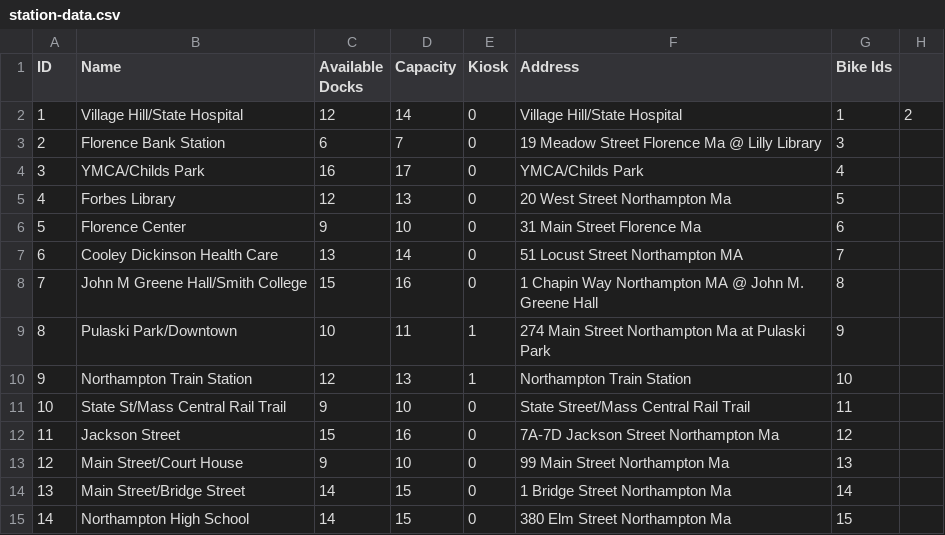
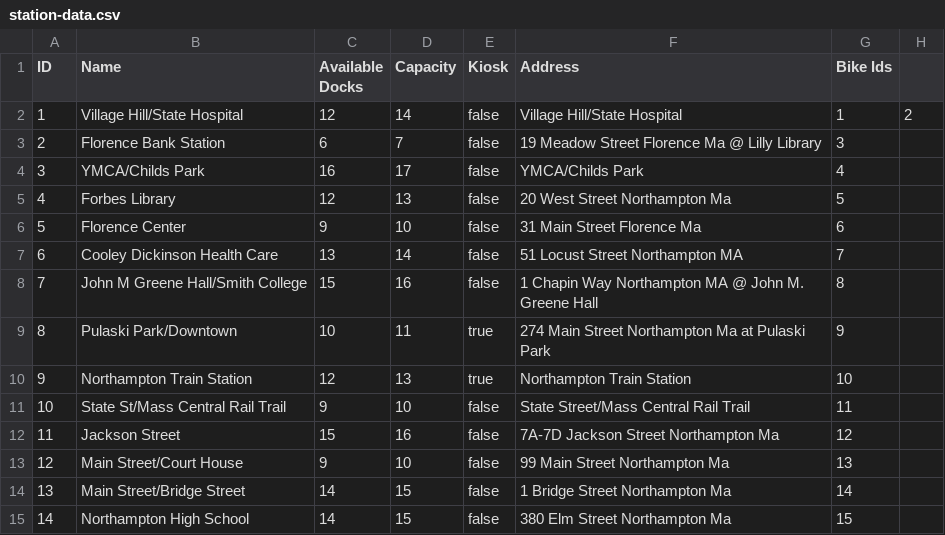
Before and after one commit to eyk801/SWE-A4-A5, a CSV file: data-files/station-data.csv, drawn as a sheet.

Commit message:
Debug addStation

```diff
--- a/data-files/station-data.csv
+++ b/data-files/station-data.csv
@@ -1,15 +1,15 @@
 ID,Name,Available Docks,Capacity,Kiosk,Address,Bike Ids
-1,Village Hill/State Hospital,12,14,0,Village Hill/State Hospital,1,2,
-2,Florence Bank Station,6,7,0,19 Meadow Street Florence Ma @ Lilly Library,3,
-3,YMCA/Childs Park,16,17,0,YMCA/Childs Park,4,
-4,Forbes Library,12,13,0,20 West Street Northampton Ma,5,
-5,Florence Center,9,10,0,31 Main Street Florence Ma,6,
-6,Cooley Dickinson Health Care,13,14,0,51 Locust Street Northampton MA,7,
-7,John M Greene Hall/Smith College,15,16,0,1 Chapin Way Northampton MA @ John M. Greene Hall,8,
-8,Pulaski Park/Downtown,10,11,1,274 Main Street Northampton Ma at Pulaski Park,9,
-9,Northampton Train Station,12,13,1,Northampton Train Station,10,
-10,State St/Mass Central Rail Trail,9,10,0,State Street/Mass Central Rail Trail,11,
-11,Jackson Street,15,16,0,7A-7D Jackson Street Northampton Ma,12,
-12,Main Street/Court House,9,10,0,99 Main Street Northampton Ma,13,
-13,Main Street/Bridge Street,14,15,0,1 Bridge Street Northampton Ma,14,
-14,Northampton High School,14,15,0,380 Elm Street Northampton Ma,15,
+1,Village Hill/State Hospital,12,14,false,Village Hill/State Hospital,1,2,
+2,Florence Bank Station,6,7,false,19 Meadow Street Florence Ma @ Lilly Library,3,
+3,YMCA/Childs Park,16,17,false,YMCA/Childs Park,4,
+4,Forbes Library,12,13,false,20 West Street Northampton Ma,5,
+5,Florence Center,9,10,false,31 Main Street Florence Ma,6,
+6,Cooley Dickinson Health Care,13,14,false,51 Locust Street Northampton MA,7,
+7,John M Greene Hall/Smith College,15,16,false,1 Chapin Way Northampton MA @ John M. Greene Hall,8,
+8,Pulaski Park/Downtown,10,11,true,274 Main Street Northampton Ma at Pulaski Park,9,
+9,Northampton Train Station,12,13,true,Northampton Train Station,10,
+10,State St/Mass Central Rail Trail,9,10,false,State Street/Mass Central Rail Trail,11,
+11,Jackson Street,15,16,false,7A-7D Jackson Street Northampton Ma,12,
+12,Main Street/Court House,9,10,false,99 Main Street Northampton Ma,13,
+13,Main Street/Bridge Street,14,15,false,1 Bridge Street Northampton Ma,14,
+14,Northampton High School,14,15,false,380 Elm Street Northampton Ma,15,
```
Also changed, not shown: 3 other files.
